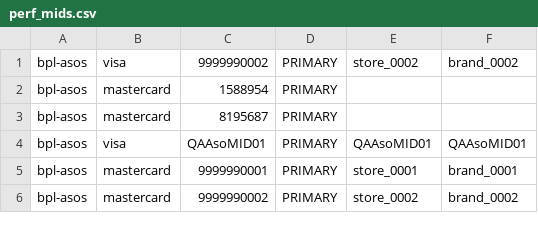
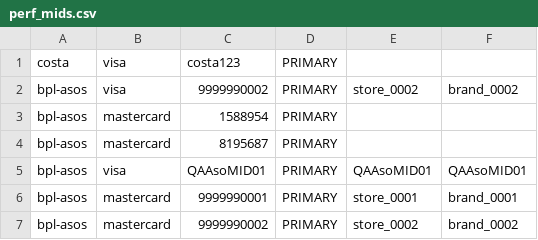
Before and after one commit to piukhq/atalanta, a CSV file: files/perf_mids.csv, drawn as a sheet; only a part is shown; the diff names each change by its address in the sheet, - before the commit and + after, or states it on an @@ line.

Commit message:
Add costa to distributor and config

```diff
--- a/files/perf_mids.csv
+++ b/files/perf_mids.csv
+row 1: costa | visa | costa123 | PRIMARY
```
Also changed, not shown: 4 other files.
